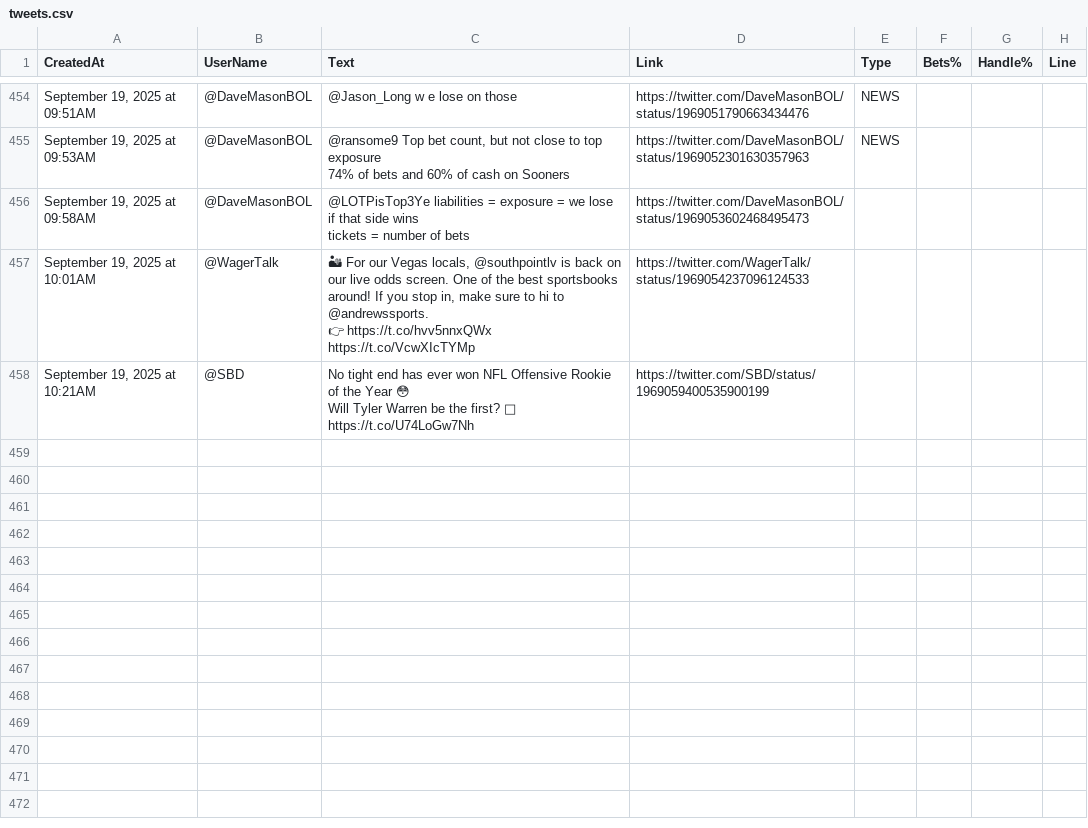
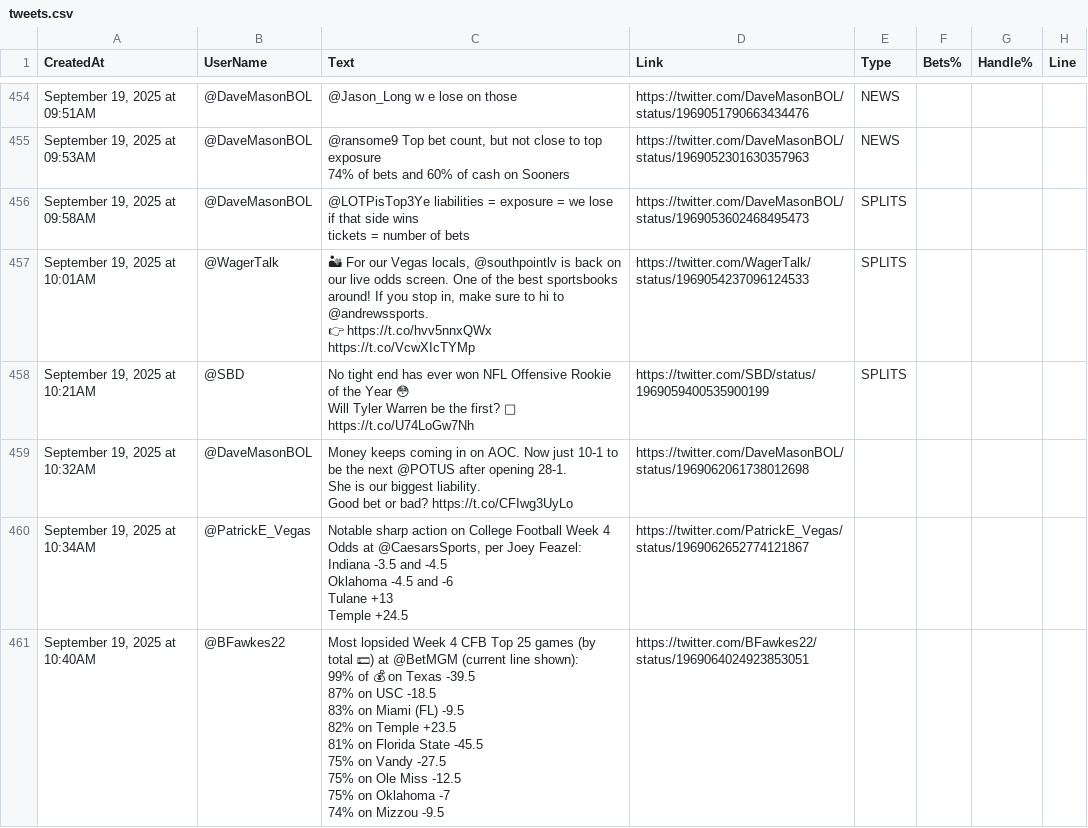
Before and after one commit to dannyjdalzell/splits-feed, a CSV file: sources/sheets/twitter/tweets.csv, drawn as a sheet; only a part is shown, gaps mark what is left out; ↵ is a line break in a cell; the diff names each change by its address in the sheet, - before the commit and + after, or states it on an @@ line.

```diff
--- a/sources/sheets/twitter/tweets.csv
+++ b/sources/sheets/twitter/tweets.csv
-E456:E458 (Type): (empty)
+E456:E458 (Type): SPLITS
+row 459: September 19, 2025 at 10:32AM | @DaveMasonBOL | Money keeps coming in on AOC. Now just 10-1 to be the next @POTUS after opening 28-1. ↵ She is our biggest liability. ↵ Good bet or bad? https://t.co/CFIwg3UyLo | https://twitter.com/DaveMasonBOL/status/1969062061738012698
+row 460: September 19, 2025 at 10:34AM | @PatrickE_Vegas | Notable sharp action on College Football Week 4 Odds at @CaesarsSports, per Joey Feazel: ↵ Indiana -3.5 and -4.5 ↵ Oklahoma -4.5 and -6 ↵ Tulane +13 ↵ Temple +24.5 | https://twitter.com/PatrickE_Vegas/status/1969062652774121867
+row 461: September 19, 2025 at 10:40AM | @BFawkes22 | Most lopsided Week 4 CFB Top 25 games (by total 💵) at @BetMGM (current line shown): ↵ 99% of 💰 on Texas -39.5 ↵ 87% on USC -18.5 ↵ 83% on Miami (FL) -9.5 ↵ 82% on Temple +23.5 ↵ 81% on Florida State -45.5 ↵ 75% on Vandy -27.5 ↵ 75% on Ole Miss -12.5 ↵ 75% on Oklahoma -7 ↵ 74% on Mizzou -9.5 | https://twitter.com/BFawkes22/status/1969064024923853051
```
